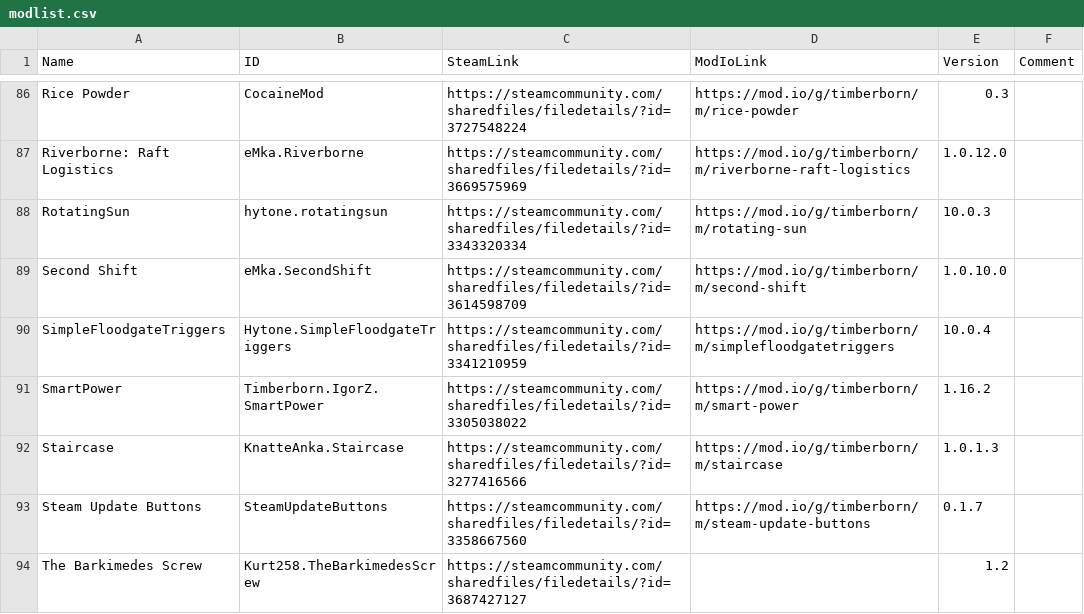
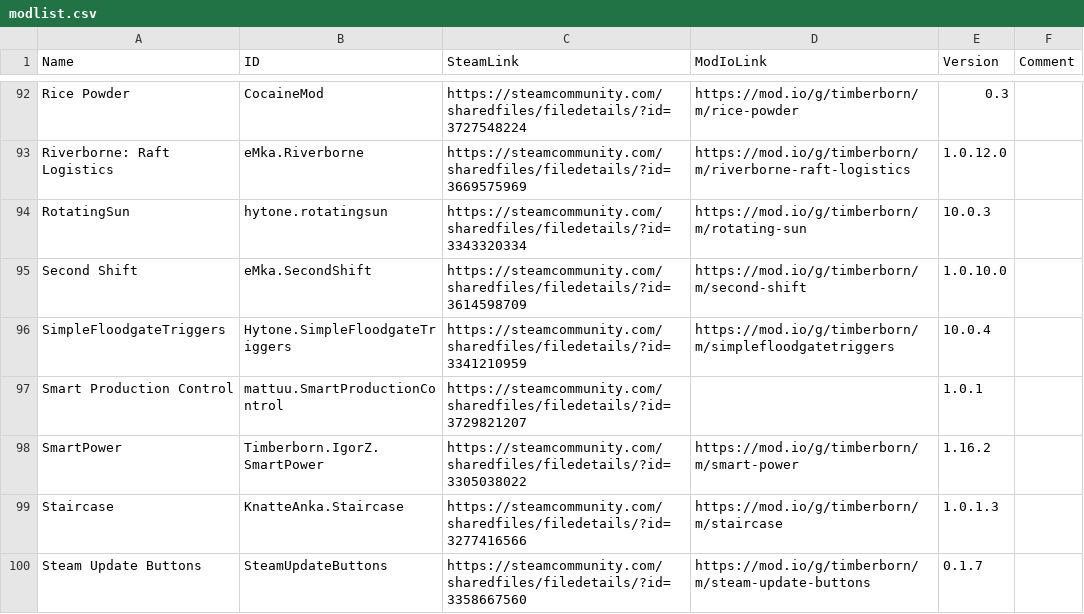
Before and after one commit to Agroqirax/TimberbornNederlandsTaalpakket, a CSV file: modlist.csv, drawn as a sheet; only a part is shown, gaps mark what is left out; the shorter side is filled out with more unchanged rows; the diff covers the shown part only.

```diff
--- a/modlist.csv
+++ b/modlist.csv
@@ -90,2 +96,3 @@ Second Shift,eMka.SecondShift,https://steamcommunity.com/sharedfiles/filedetails
 SimpleFloodgateTriggers,Hytone.SimpleFloodgateTriggers,https://steamcommunity.com/sharedfiles/filedetails/?id=3341210959,https://mod.io/g/timberborn/m/simplefloodgatetriggers,10.0.4,
+Smart Production Control,mattuu.SmartProductionControl,https://steamcommunity.com/sharedfiles/filedetails/?id=3729821207,,1.0.1,
 SmartPower,Timberborn.IgorZ.SmartPower,https://steamcommunity.com/sharedfiles/filedetails/?id=3305038022,https://mod.io/g/timberborn/m/smart-power,1.16.2,
```
Also changed, not shown: 8 added rows elsewhere in this file, Data/Localizations/Plugins/nlNL_MoreHttpApi.csv, Data/Localizations/Plugins/nlNL_TonWolfe.MoreMines.csv, 12 other files.
